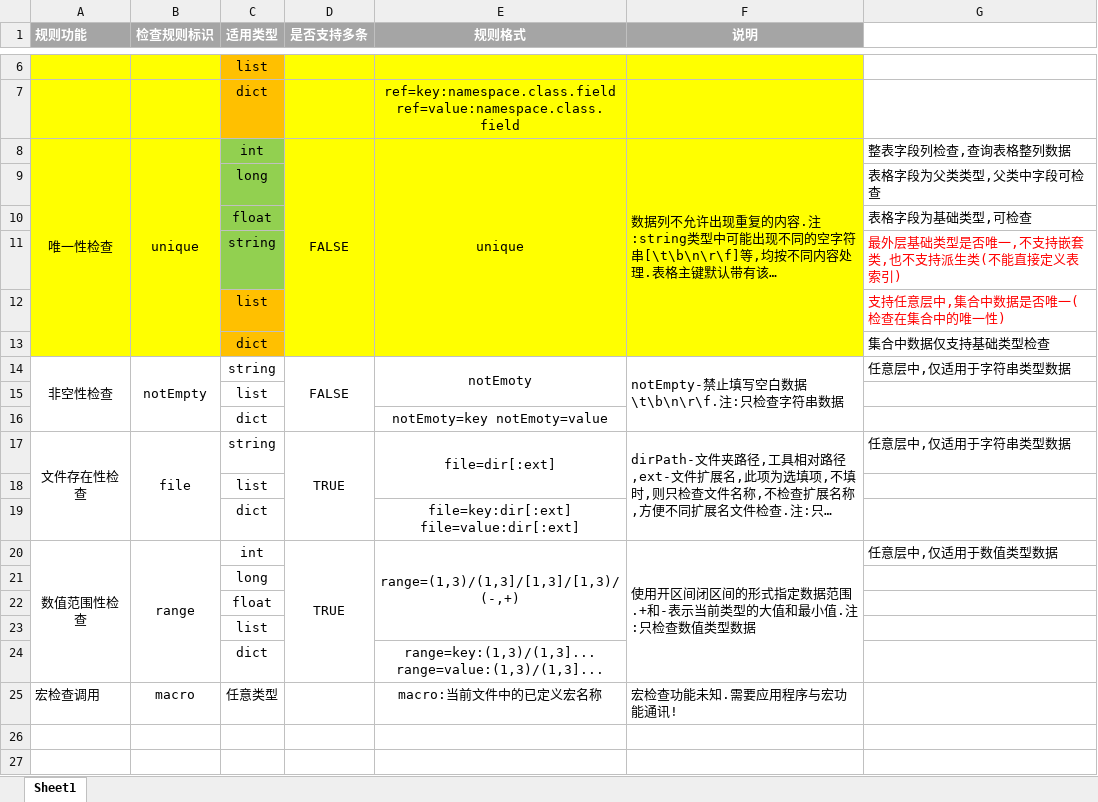
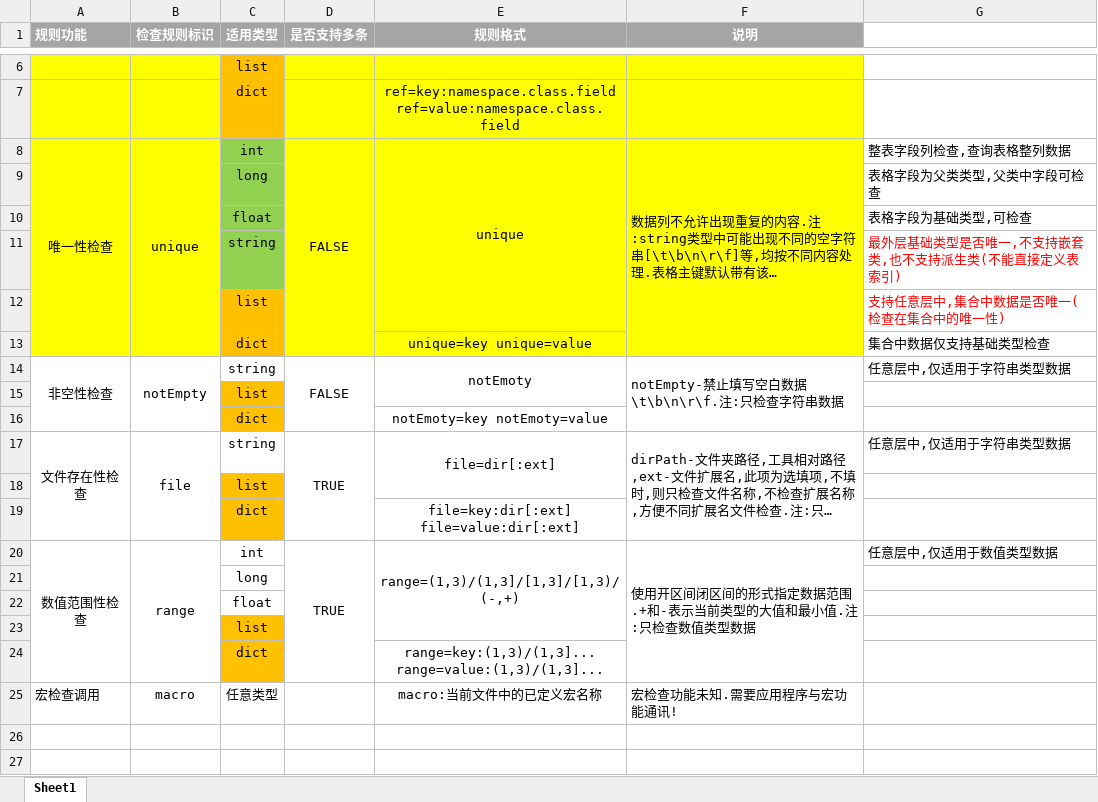
Before and after one commit to B-CK/ConfigGen, an Excel workbook: doc/Check Rule.xlsx, sheet Sheet1, drawn as a sheet; only a part is shown, gaps mark what is left out; long unchanged cells end in …; values as stored, in another font and other column widths than the file's, no borders; the diff names each change by its address in the sheet, - before the commit and + after, or states it on an @@ line.

```diff
--- a/doc/Check Rule.xlsx (sheet Sheet1)
+++ b/doc/Check Rule.xlsx (sheet Sheet1)
-E8:E13 merged
+E8:E12 merged
-E13 (规则格式): (empty)
+E13 (规则格式): unique=key unique=value
-C15:C16 fill: none
+C15:C16 fill: #FFC000
-C18:C19 fill: none
+C18:C19 fill: #FFC000
-C23:C24 fill: none
+C23:C24 fill: #FFC000
```
Also changed, not shown: src/Example/Csv/AllType/Data所有Class类型.xlsx, 18 other files.
